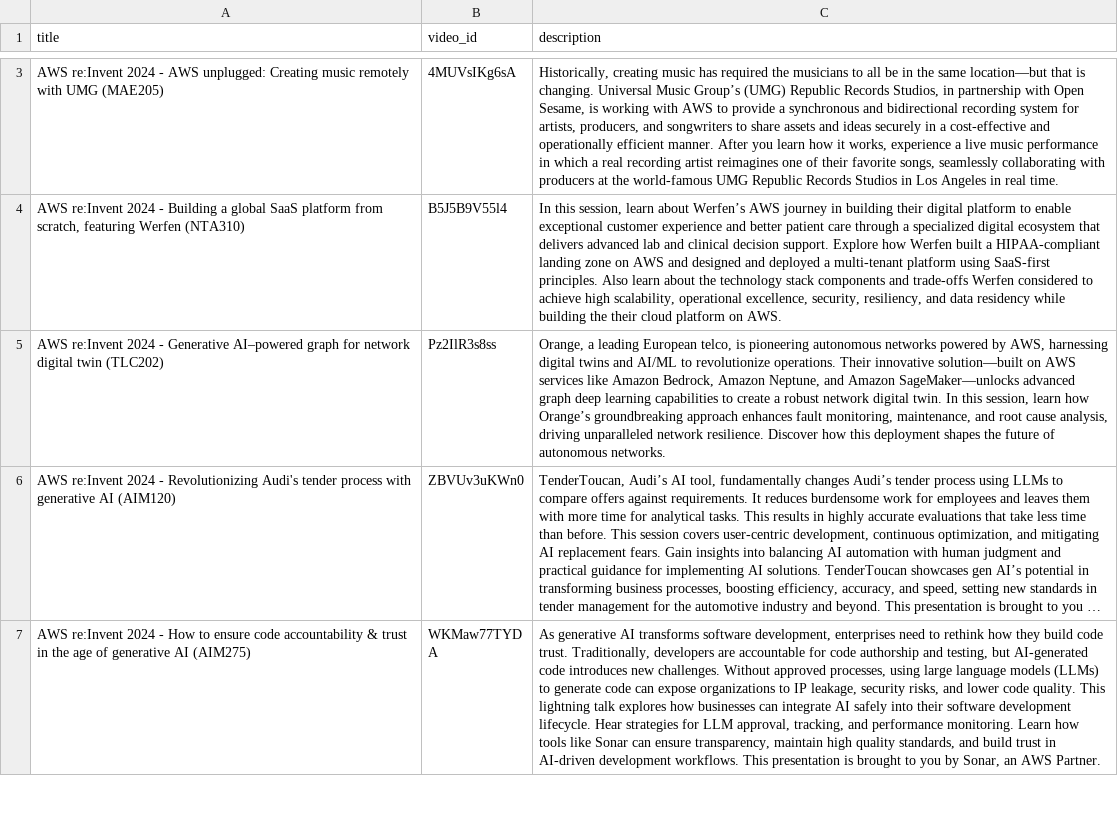
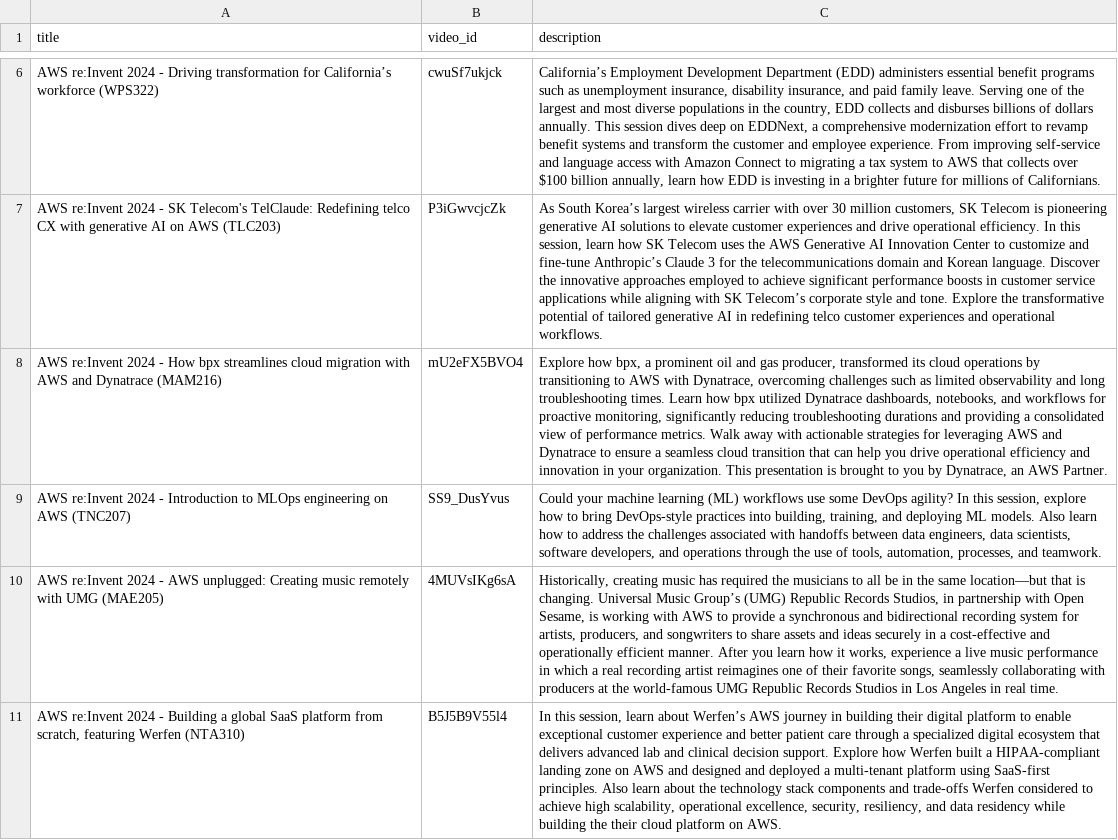
Before and after one commit to awsxuhi/insights-into-reinvent, a CSV file: output/all_videos.csv, drawn as a sheet; only a part is shown, gaps mark what is left out; the shorter side is filled out with more unchanged rows; long unchanged cells end in …; the diff covers the shown part only; the diff names each change by its address in the sheet, - before the commit and + after, or states it on an @@ line.

```diff
--- a/output/all_videos.csv
+++ b/output/all_videos.csv
+row 6: AWS re:Invent 2024 - Driving transformation for California’s workforce (WPS322) | cwuSf7ukjck | California’s Employment Development Department (EDD) administers essential benefit programs such as unemployment insurance, disability insurance, and paid family leave. Serving one of the largest and most diverse populations in the country, EDD collects and disburses billions of dollars annually. This session dives deep on EDDNext, a comprehensive modernization effort to revamp benefit systems and transform the customer and employee experience. From improving self-service and language access with Amazon Connect to migrating a tax system to AWS that collects over $100 billion annually, learn how EDD is investing in a brighter future for millions of Californians.
+row 7: AWS re:Invent 2024 - SK Telecom's TelClaude: Redefining telco CX with generative AI on AWS (TLC203) | P3iGwvcjcZk | As South Korea’s largest wireless carrier with over 30 million customers, SK Telecom is pioneering generative AI solutions to elevate customer experiences and drive operational efficiency. In this session, learn how SK Telecom uses the AWS Generative AI Innovation Center to customize and fine-tune Anthropic’s Claude 3 for the telecommunications domain and Korean language. Discover the innovative approaches employed to achieve significant performance boosts in customer service applications while aligning with SK Telecom’s corporate style and tone. Explore the transformative potential of tailored generative AI in redefining telco customer experiences and operational workflows.
+row 8: AWS re:Invent 2024 - How bpx streamlines cloud migration with AWS and Dynatrace (MAM216) | mU2eFX5BVO4 | Explore how bpx, a prominent oil and gas producer, transformed its cloud operations by transitioning to AWS with Dynatrace, overcoming challenges such as limited observability and long troubleshooting times. Learn how bpx utilized Dynatrace dashboards, notebooks, and workflows for proactive monitoring, significantly reducing troubleshooting durations and providing a consolidated view of performance metrics. Walk away with actionable strategies for leveraging AWS and Dynatrace to ensure a seamless cloud transition that can help you drive operational efficiency and innovation in your organization. This presentation is brought to you by Dynatrace, an AWS Partner.
@@ row 747 moved to row 9: AWS re:Invent 2024 - Introduction to MLO… @@
```
Also changed, not shown: 3 added rows, 5 removed rows and 3 edited cells elsewhere in this file, output/industry_videos.csv, 17 other files.
